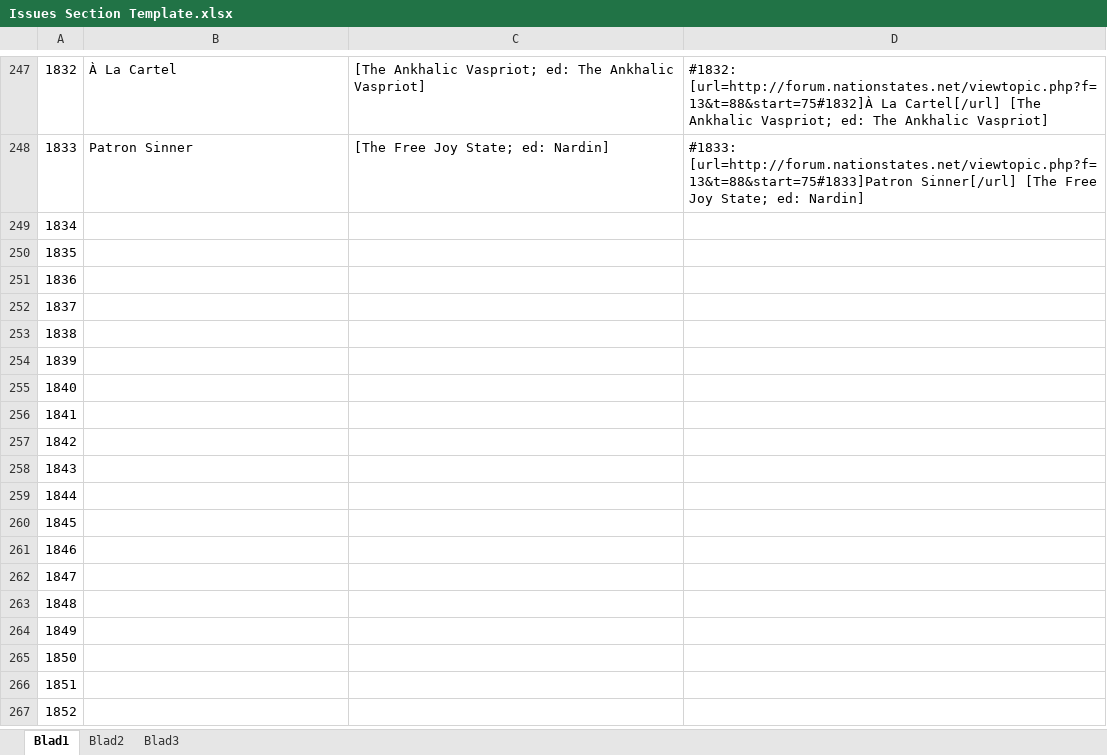
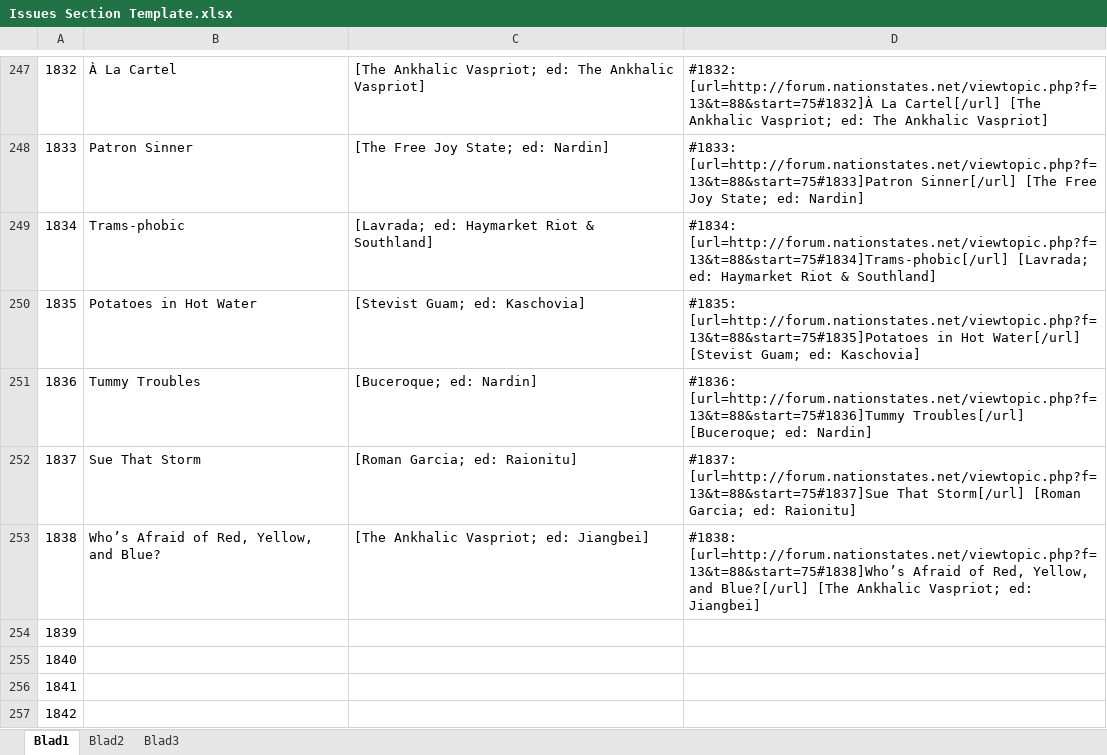
Before and after one commit to Clarissa-Valentine-Z/NationStates-Issue-Megathread, an Excel workbook: Issues Section Template.xlsx, sheet Blad1, drawn as a sheet; only a part is shown, gaps mark what is left out; the shorter side is filled out with more unchanged rows; values as stored, in another font and other column widths than the file's, no borders; the diff names each change by its address in the sheet, - before the commit and + after, or states it on an @@ line.

Commit message:
Valentine's Changelog 077
- 5 new issues added.

```diff
--- a/Issues Section Template.xlsx (sheet Blad1)
+++ b/Issues Section Template.xlsx (sheet Blad1)
-B249: (empty)
+B249: Trams-phobic
-C249: (empty)
+C249: [Lavrada; ed: Haymarket Riot & Southland]
-D249: (empty)
+D249: #1834: [url=http://forum.nationstates.net/viewtopic.php?f=13&t=88&start=75#1834]Trams-phobic[/url] [Lavrada; ed: Haymarket Riot & Southland]
-B250: (empty)
+B250: Potatoes in Hot Water
-C250: (empty)
+C250: [Stevist Guam; ed: Kaschovia]
-D250: (empty)
+D250: #1835: [url=http://forum.nationstates.net/viewtopic.php?f=13&t=88&start=75#1835]Potatoes in Hot Water[/url] [Stevist Guam; ed: Kaschovia]
-B251: (empty)
+B251: Tummy Troubles
-C251: (empty)
+C251: [Buceroque; ed: Nardin]
-D251: (empty)
+D251: #1836: [url=http://forum.nationstates.net/viewtopic.php?f=13&t=88&start=75#1836]Tummy Troubles[/url] [Buceroque; ed: Nardin]
-B252: (empty)
+B252: Sue That Storm
-C252: (empty)
+C252: [Roman Garcia; ed: Raionitu]
-D252: (empty)
+D252: #1837: [url=http://forum.nationstates.net/viewtopic.php?f=13&t=88&start=75#1837]Sue That Storm[/url] [Roman Garcia; ed: Raionitu]
-B253: (empty)
+B253: Who’s Afraid of Red, Yellow, and Blue?
-C253: (empty)
+C253: [The Ankhalic Vaspriot; ed: Jiangbei]
-D253: (empty)
+D253: #1838: [url=http://forum.nationstates.net/viewtopic.php?f=13&t=88&start=75#1838]Who’s Afraid of Red, Yellow, and Blue?[/url] [The Ankhalic Vaspriot; ed: Jiangbei]
```
Also changed, not shown: 3 other files.
